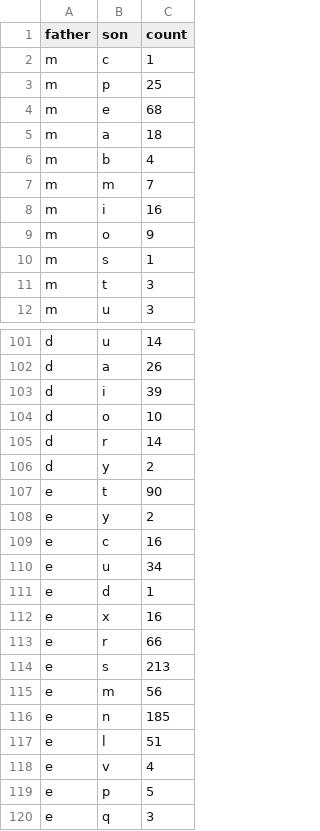
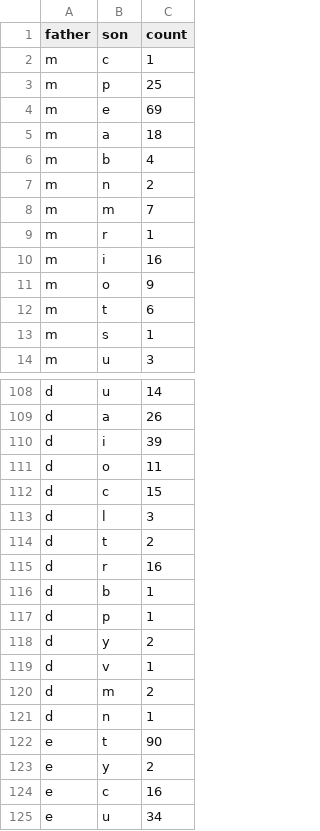
Before and after one commit to Tridet/KeysViz, a CSV file: data/logs/philosophy_bigram.csv, drawn as a sheet; only a part is shown, gaps mark what is left out; the shorter side is filled out with more unchanged rows; the diff covers the shown part only.

```diff
--- a/data/logs/philosophy_bigram.csv
+++ b/data/logs/philosophy_bigram.csv
@@ -3,10 +3,12 @@ m,c,1
 m,p,25
-m,e,68
+m,e,69
 m,a,18
 m,b,4
+m,n,2
 m,m,7
+m,r,1
 m,i,16
 m,o,9
+m,t,6
 m,s,1
-m,t,3
 m,u,3
@@ -103,5 +110,13 @@ d,a,26
 d,i,39
-d,o,10
-d,r,14
+d,o,11
+d,c,15
+d,l,3
+d,t,2
+d,r,16
+d,b,1
+d,p,1
 d,y,2
+d,v,1
+d,m,2
+d,n,1
 e,t,90
```
Also changed, not shown: 13 added rows, 4 removed rows and 20 edited cells elsewhere in this file, data/logs/d3_bigram.csv, data/logs/mail_bigram.csv, 5 other files.
